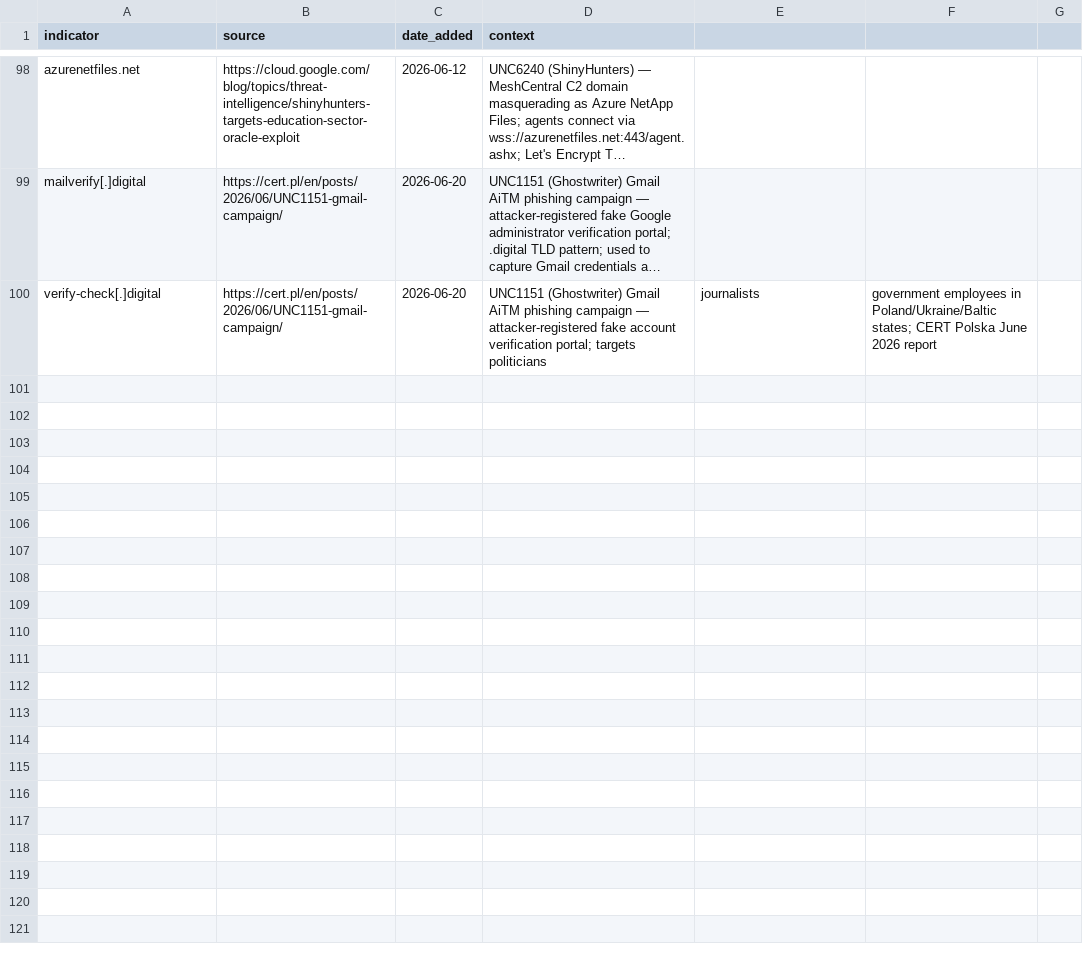
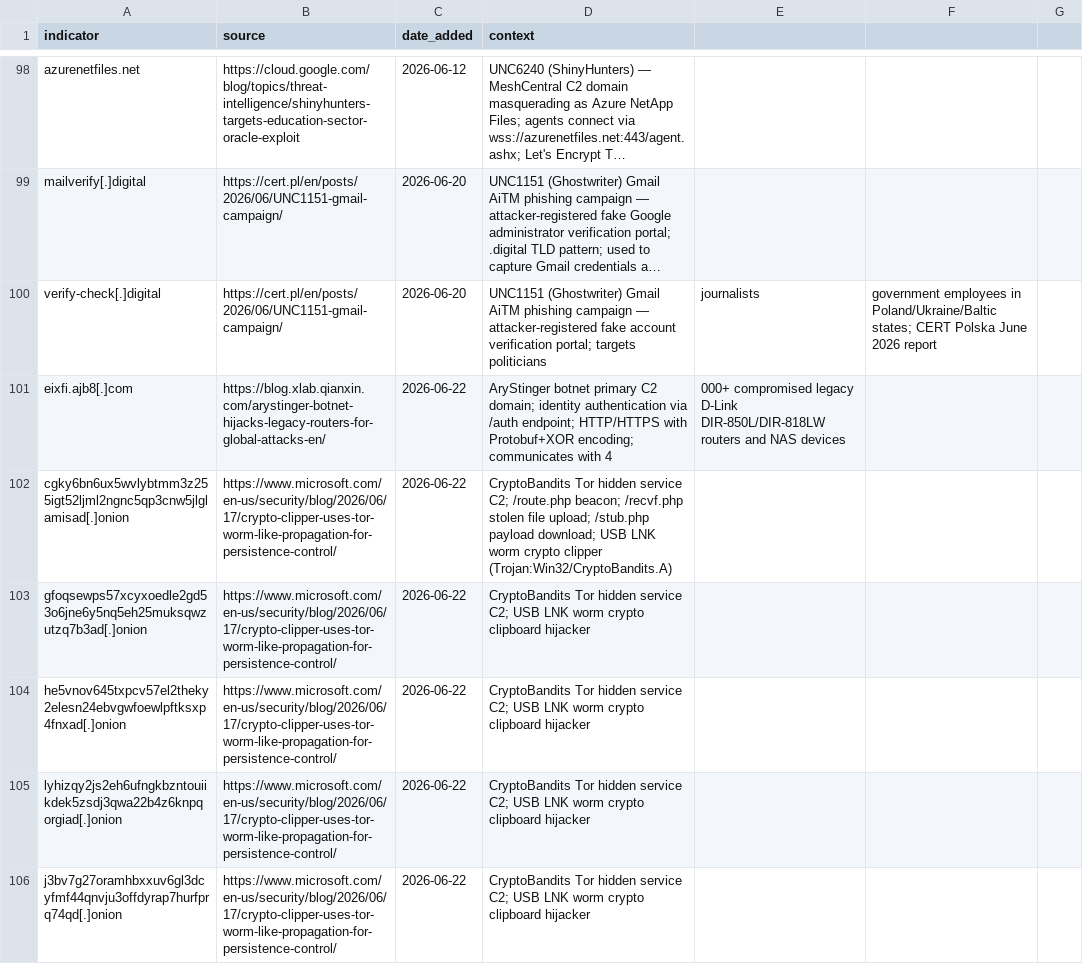
Before and after one commit to C-E-S-3/detection-engineering, a CSV file: iocs/domain.csv, drawn as a sheet; only a part is shown, gaps mark what is left out; long unchanged cells end in …; the diff covers the shown part only; the diff names each change by its address in the sheet, - before the commit and + after, or states it on an @@ line.

```diff
--- a/iocs/domain.csv
+++ b/iocs/domain.csv
+row 101: eixfi.ajb8[.]com | https://blog.xlab.qianxin.com/arystinger-botnet-hijacks-legacy-routers-for-global-attacks-en/ | 2026-06-22 | AryStinger botnet primary C2 domain; identity authentication via /auth endpoint; HTTP/HTTPS with Protobuf+XOR encoding; communicates with 4 | 000+ compromised legacy D-Link DIR-850L/DIR-818LW routers and NAS devices
+row 102: cgky6bn6ux5wvlybtmm3z255igt52ljml2ngnc5qp3cnw5jlglamisad[.]onion | https://www.microsoft.com/en-us/security/blog/2026/06/17/crypto-clipper-uses-tor-worm-like-propagation-for-persistence-control/ | 2026-06-22 | CryptoBandits Tor hidden service C2; /route.php beacon; /recvf.php stolen file upload; /stub.php payload download; USB LNK worm crypto clipper (Trojan:Win32/CryptoBandits.A)
+row 103: gfoqsewps57xcyxoedle2gd53o6jne6y5nq5eh25muksqwzutzq7b3ad[.]onion | https://www.microsoft.com/en-us/security/blog/2026/06/17/crypto-clipper-uses-tor-worm-like-propagation-for-persistence-control/ | 2026-06-22 | CryptoBandits Tor hidden service C2; USB LNK worm crypto clipboard hijacker
+row 104: he5vnov645txpcv57el2theky2elesn24ebvgwfoewlpftksxp4fnxad[.]onion | https://www.microsoft.com/en-us/security/blog/2026/06/17/crypto-clipper-uses-tor-worm-like-propagation-for-persistence-control/ | 2026-06-22 | CryptoBandits Tor hidden service C2; USB LNK worm crypto clipboard hijacker
+row 105: lyhizqy2js2eh6ufngkbzntouiikdek5zsdj3qwa22b4z6knpqorgiad[.]onion | https://www.microsoft.com/en-us/security/blog/2026/06/17/crypto-clipper-uses-tor-worm-like-propagation-for-persistence-control/ | 2026-06-22 | CryptoBandits Tor hidden service C2; USB LNK worm crypto clipboard hijacker
+row 106: j3bv7g27oramhbxxuv6gl3dcyfmf44qnvju3offdyrap7hurfprq74qd[.]onion | https://www.microsoft.com/en-us/security/blog/2026/06/17/crypto-clipper-uses-tor-worm-like-propagation-for-persistence-control/ | 2026-06-22 | CryptoBandits Tor hidden service C2; USB LNK worm crypto clipboard hijacker
```
Also changed, not shown: 5 added rows elsewhere in this file, iocs/hash.csv, iocs/ip.csv, 7 other files.
